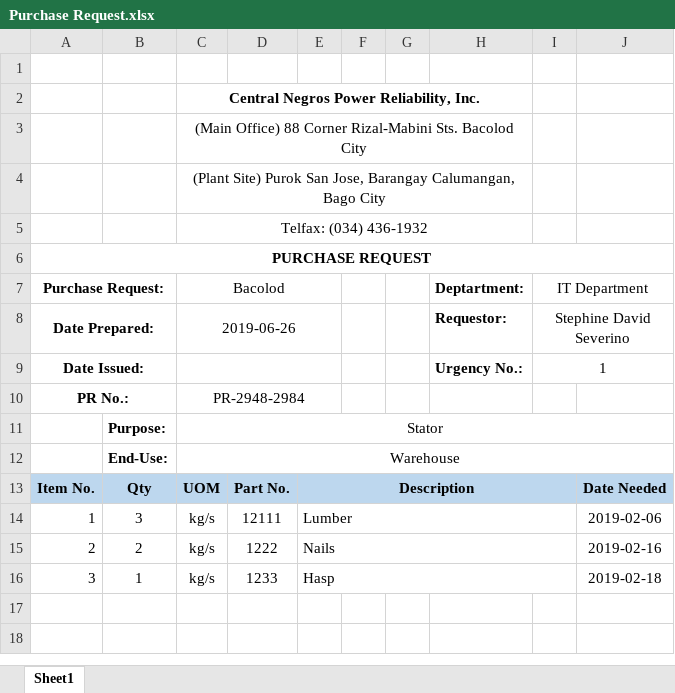
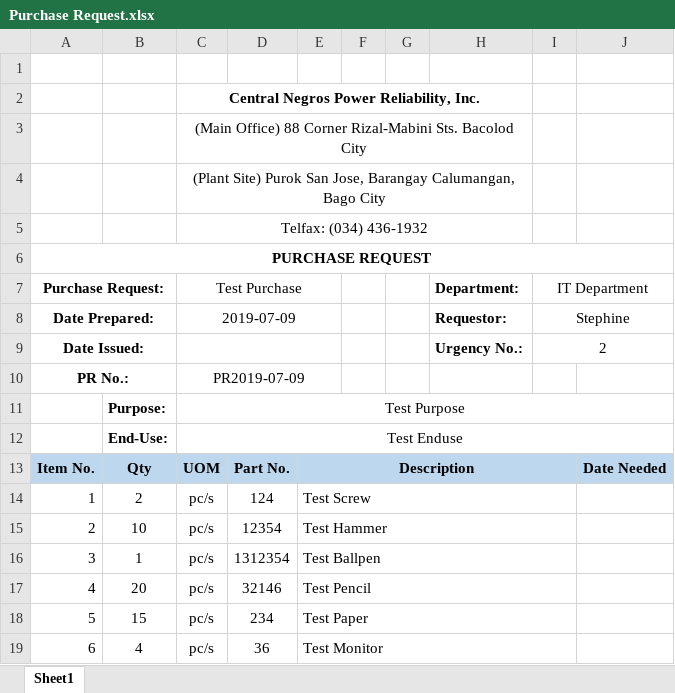
Before and after one commit to JonahBenares/purchasing, an Excel workbook: uploads/excel/Purchase Request.xlsx, sheet Sheet1, drawn as a sheet; values as stored, in another font and other column widths than the file's, no borders; charts and pictures not drawn; removed rows and columns are numbered as before the commit, all else as after; the diff names each change by its address in the sheet, - before the commit and + after, or states it on an @@ line.

```diff
--- a/uploads/excel/Purchase Request.xlsx (sheet Sheet1)
+++ b/uploads/excel/Purchase Request.xlsx (sheet Sheet1)
-C7: Bacolod
+C7: Test Purchase
-H7: Deptartment:
+H7: Department:
-C8 (Test Purchase): 2019-06-26
+C8 (Test Purchase): 2019-07-09
-I8 (IT Department): Stephine David Severino
+I8 (IT Department): Stephine
-I9 (IT Department): 1
+I9 (IT Department): 2
-C10 (Test Purchase): PR-2948-2984
+C10 (Test Purchase): PR2019-07-09
-C11 (Test Purchase): Stator
+C11 (Test Purchase): Test Purpose
-C12 (Test Purchase): Warehouse
+C12 (Test Purchase): Test Enduse
-row 14: 1 | 3 | kg/s | 12111 | Lumber |  |  |  |  | 2019-02-06
-row 15: 2 | 2 | kg/s | 1222 | Nails |  |  |  |  | 2019-02-16
+row 14: 1 | 2 | pc/s | 124 | Test Screw
+row 15: 2 | 10 | pc/s | 12354 | Test Hammer
-C16 (Test Purchase): kg/s
+C16 (Test Purchase): pc/s
-D16: 1233
+D16: 1312354
-E16: Hasp
+E16: Test Ballpen
-J16: 2019-02-18
+J16: (empty)
+row 17: 4 | 20 | pc/s | 32146 | Test Pencil
+row 18: 5 | 15 | pc/s | 234 | Test Paper
+row 19: 6 | 4 | pc/s | 36 | Test Monitor
```
Also changed, not shown: 4 other files.
